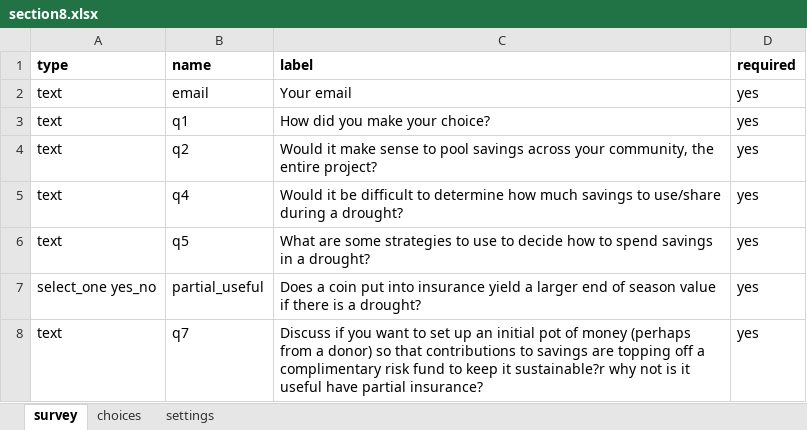
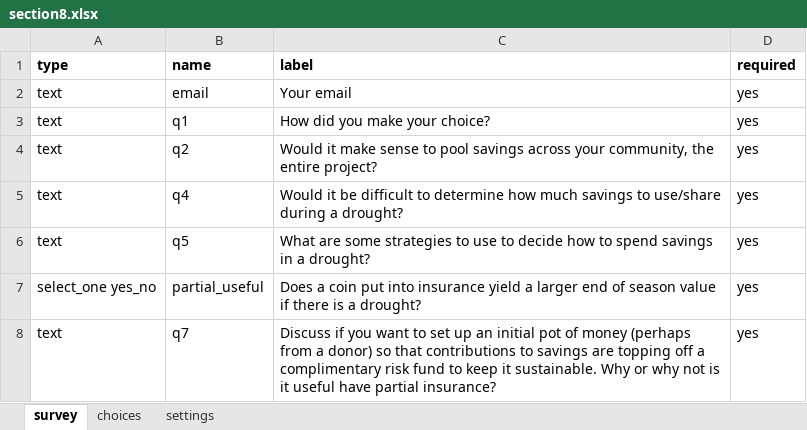
Before and after one commit to DOsgoodCU/whatsthepointgameinteractive, an Excel workbook: koboforms/section8.xlsx, sheet survey, drawn as a sheet; values as stored, in another font and other column widths than the file's, no borders; the diff names each change by its address in the sheet, - before the commit and + after, or states it on an @@ line.

```diff
--- a/koboforms/section8.xlsx (sheet survey)
+++ b/koboforms/section8.xlsx (sheet survey)
-C8 (label): …keep it sustainable?r why not…
+C8 (label): …keep it sustainable. Why or why not…
```
Also changed, not shown: koboforms/section9.xlsx, 34 other files.
